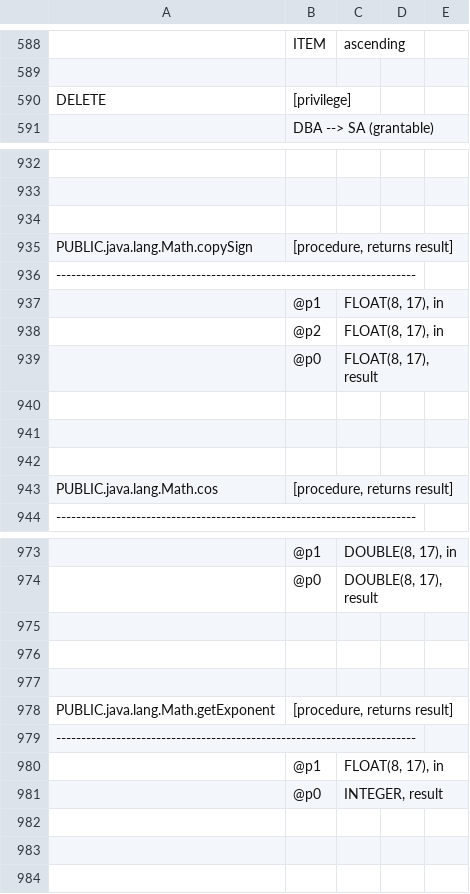
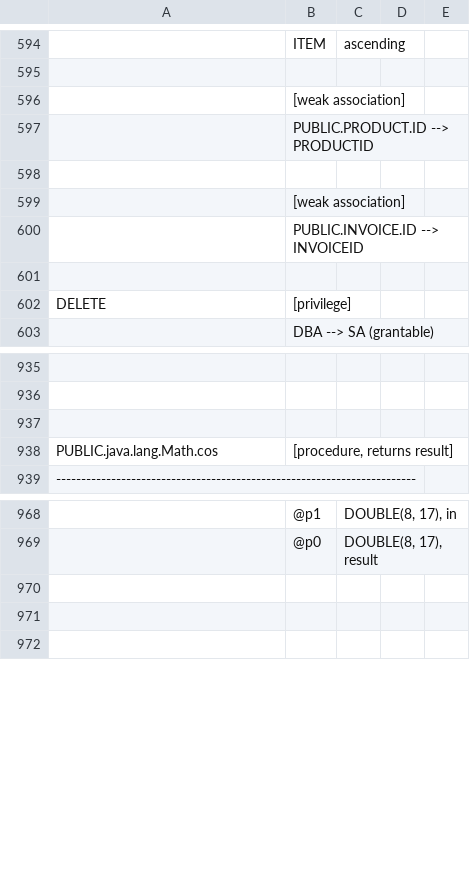
Before and after one commit to schemacrawler/SchemaCrawler, a CSV file: schemacrawler-site/src/site/resources/snapshot-examples/snapshot.csv, drawn as a sheet; only a part is shown, gaps mark what is left out; removed rows and columns are numbered as before the commit, all else as after; the diff covers the shown part only; the diff names each change by its address in the sheet, - before the commit and + after, or states it on an @@ line.

```diff
--- a/schemacrawler-site/src/site/resources/snapshot-examples/snapshot.csv
+++ b/schemacrawler-site/src/site/resources/snapshot-examples/snapshot.csv
+row 596:  | [weak association]
+row 597:  | PUBLIC.PRODUCT.ID --> PRODUCTID
+row 598: (empty)
+row 599:  | [weak association]
+row 600:  | PUBLIC.INVOICE.ID --> INVOICEID
+row 601: (empty)
-row 935: PUBLIC.java.lang.Math.copySign | [procedure, returns result]
@@ row 936 moved to row 1027: ----------------------------------------… @@
-row 937:  | @p1 | FLOAT(8, 17), in
-row 938:  | @p2 | FLOAT(8, 17), in
-row 939:  | @p0 | FLOAT(8, 17), result
-row 940: (empty)
-row 941: (empty)
-row 942: (empty)
-row 975: (empty)
-row 976: (empty)
-row 977: (empty)
-row 978: PUBLIC.java.lang.Math.getExponent | [procedure, returns result]
@@ row 979 moved to row 1035: ----------------------------------------… @@
-row 980:  | @p1 | FLOAT(8, 17), in
-row 981:  | @p0 | INTEGER, result
```
Also changed, not shown: 15 added rows, 43 removed rows, 10 moved rows and 2 edited cells elsewhere in this file, 6 other files.
